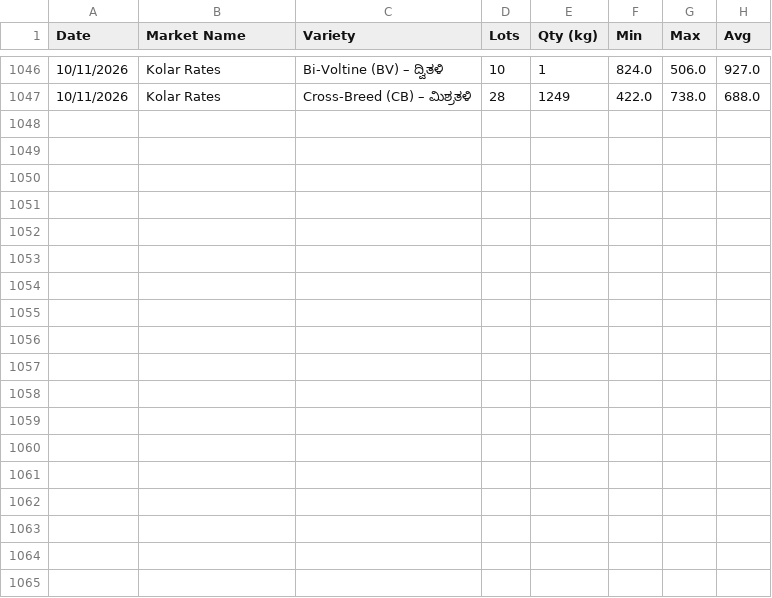
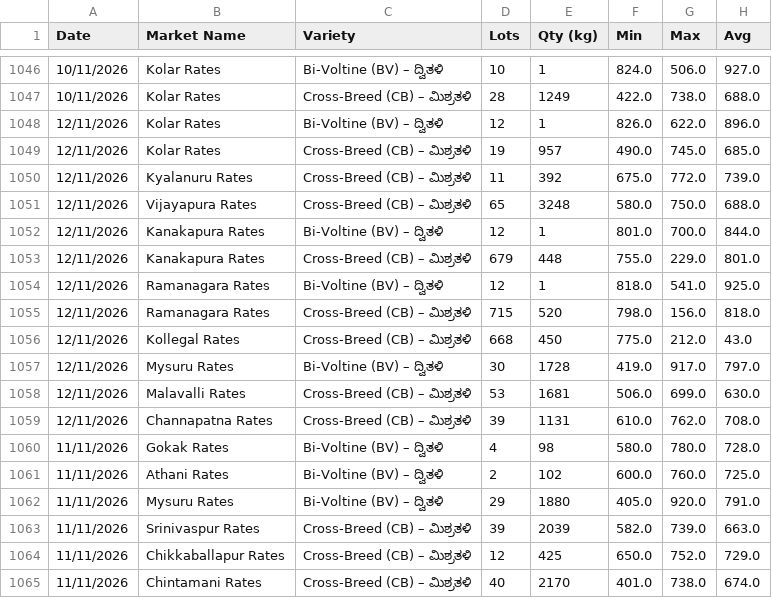
Before and after one commit to vranalytics2016/cocoon-prices, a CSV file: cocoon_rates.csv, drawn as a sheet; only a part is shown, gaps mark what is left out.

```diff
--- a/cocoon_rates.csv
+++ b/cocoon_rates.csv
@@ -1047 +1047,19 @@ Date,Market Name,Variety,Lots,Qty (kg),Min,Max,Avg
 10/11/2026,Kolar  Rates,Cross-Breed (CB) – ಮಿಶ್ರತಳಿ,28,1249,422.0,738.0,688.0
+12/11/2026,Kolar  Rates,Bi-Voltine (BV) – ದ್ವಿತಳಿ,12,1,826.0,622.0,896.0
+12/11/2026,Kolar  Rates,Cross-Breed (CB) – ಮಿಶ್ರತಳಿ,19,957,490.0,745.0,685.0
+12/11/2026,Kyalanuru  Rates,Cross-Breed (CB) – ಮಿಶ್ರತಳಿ,11,392,675.0,772.0,739.0
+12/11/2026,Vijayapura  Rates,Cross-Breed (CB) – ಮಿಶ್ರತಳಿ,65,3248,580.0,750.0,688.0
+12/11/2026,Kanakapura  Rates,Bi-Voltine (BV) – ದ್ವಿತಳಿ,12,1,801.0,700.0,844.0
+12/11/2026,Kanakapura  Rates,Cross-Breed (CB) – ಮಿಶ್ರತಳಿ,679,448,755.0,229.0,801.0
+12/11/2026,Ramanagara  Rates,Bi-Voltine (BV) – ದ್ವಿತಳಿ,12,1,818.0,541.0,925.0
+12/11/2026,Ramanagara  Rates,Cross-Breed (CB) – ಮಿಶ್ರತಳಿ,715,520,798.0,156.0,818.0
+12/11/2026,Kollegal  Rates,Cross-Breed (CB) – ಮಿಶ್ರತಳಿ,668,450,775.0,212.0,43.0
+12/11/2026,Mysuru  Rates,Bi-Voltine (BV) – ದ್ವಿತಳಿ,30,1728,419.0,917.0,797.0
+12/11/2026,Malavalli  Rates,Cross-Breed (CB) – ಮಿಶ್ರತಳಿ,53,1681,506.0,699.0,630.0
+12/11/2026,Channapatna  Rates,Cross-Breed (CB) – ಮಿಶ್ರತಳಿ,39,1131,610.0,762.0,708.0
+11/11/2026,Gokak  Rates,Bi-Voltine (BV) – ದ್ವಿತಳಿ,4,98,580.0,780.0,728.0
+11/11/2026,Athani  Rates,Bi-Voltine (BV) – ದ್ವಿತಳಿ,2,102,600.0,760.0,725.0
+11/11/2026,Mysuru  Rates,Bi-Voltine (BV) – ದ್ವಿತಳಿ,29,1880,405.0,920.0,791.0
+11/11/2026,Srinivaspur  Rates,Cross-Breed (CB) – ಮಿಶ್ರತಳಿ,39,2039,582.0,739.0,663.0
+11/11/2026,Chikkaballapur  Rates,Cross-Breed (CB) – ಮಿಶ್ರತಳಿ,12,425,650.0,752.0,729.0
+11/11/2026,Chintamani  Rates,Cross-Breed (CB) – ಮಿಶ್ರತಳಿ,40,2170,401.0,738.0,674.0
```
Also changed, not shown: 1 other file.
